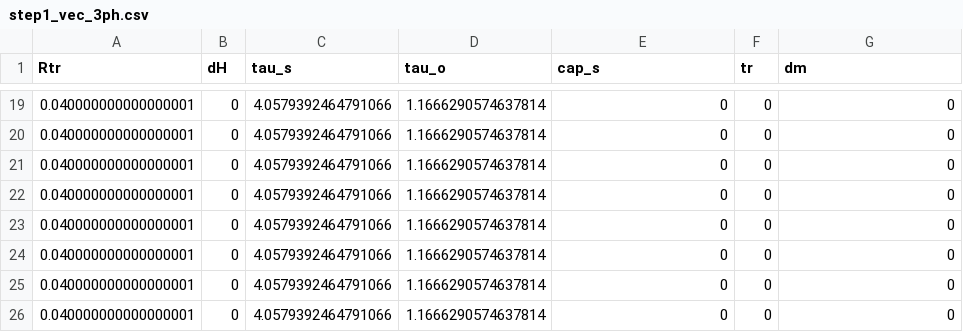
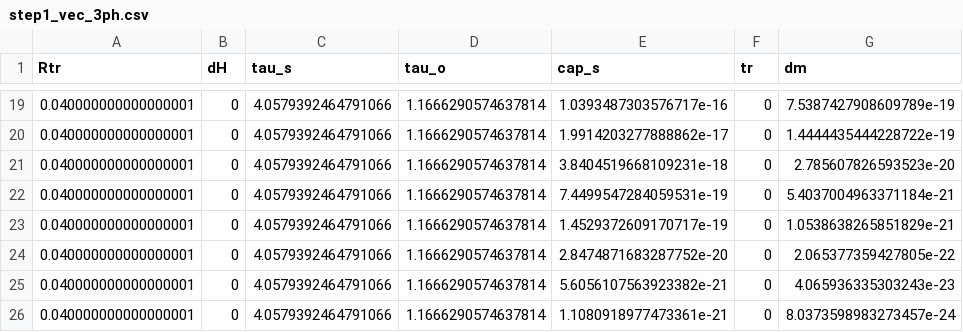
Before and after one commit to akochenov/tricanter_model, a CSV file: matlab_proj/ref_dyn/step1_vec_3ph.csv, drawn as a sheet; only a part is shown, gaps mark what is left out; the diff covers the shown part only.

```diff
--- a/matlab_proj/ref_dyn/step1_vec_3ph.csv
+++ b/matlab_proj/ref_dyn/step1_vec_3ph.csv
@@ -19,8 +19,8 @@ Rtr,dH,tau_s,tau_o,cap_s,tr,dm
-0.040000000000000001,0,4.0579392464791066,1.1666290574637814,0,0,0
-0.040000000000000001,0,4.0579392464791066,1.1666290574637814,0,0,0
-0.040000000000000001,0,4.0579392464791066,1.1666290574637814,0,0,0
-0.040000000000000001,0,4.0579392464791066,1.1666290574637814,0,0,0
-0.040000000000000001,0,4.0579392464791066,1.1666290574637814,0,0,0
-0.040000000000000001,0,4.0579392464791066,1.1666290574637814,0,0,0
-0.040000000000000001,0,4.0579392464791066,1.1666290574637814,0,0,0
-0.040000000000000001,0,4.0579392464791066,1.1666290574637814,0,0,0
+0.040000000000000001,0,4.0579392464791066,1.1666290574637814,1.0393487303576717e-16,0,7.5387427908609789e-19
+0.040000000000000001,0,4.0579392464791066,1.1666290574637814,1.9914203277888862e-17,0,1.4444435444228722e-19
+0.040000000000000001,0,4.0579392464791066,1.1666290574637814,3.8404519668109231e-18,0,2.785607826593523e-20
+0.040000000000000001,0,4.0579392464791066,1.1666290574637814,7.4499547284059531e-19,0,5.4037004963371184e-21
+0.040000000000000001,0,4.0579392464791066,1.1666290574637814,1.4529372609170717e-19,0,1.0538638265851829e-21
+0.040000000000000001,0,4.0579392464791066,1.1666290574637814,2.8474871683287752e-20,0,2.065377359427805e-22
+0.040000000000000001,0,4.0579392464791066,1.1666290574637814,5.6056107563923382e-21,0,4.065936335303243e-23
+0.040000000000000001,0,4.0579392464791066,1.1666290574637814,1.1080918977473361e-21,0,8.0373598983273457e-24
```
Also changed, not shown: 32 edited cells elsewhere in this file, matlab_proj/ref_dyn/step1_vec_2ph.csv, matlab_proj/ref_dyn/trajectory_2ph.csv, 17 other files.
